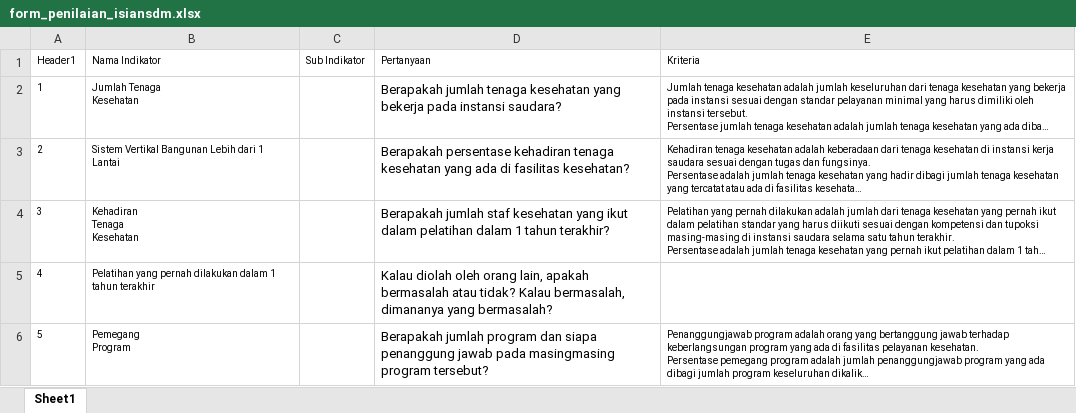
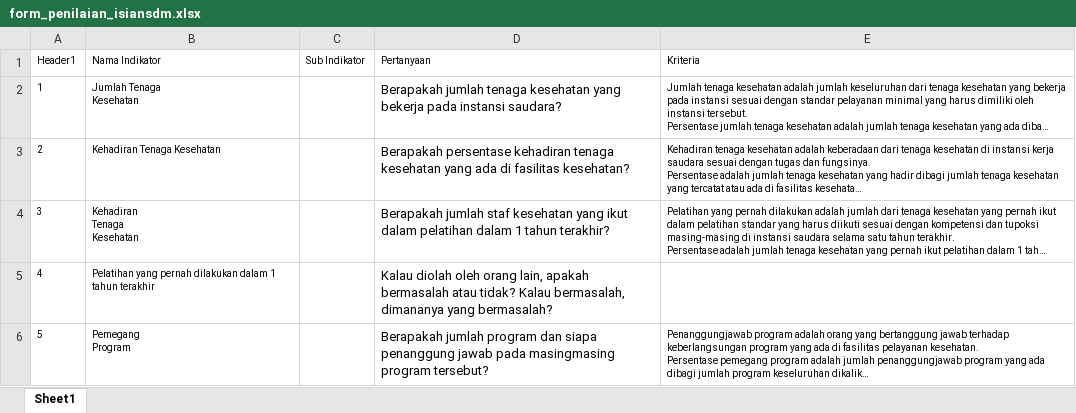
Before and after one commit to PradiptaPutra/flutter_application_1, an Excel workbook: assets/form_penilaian_isiansdm.xlsx, sheet Sheet1, drawn as a sheet; long unchanged cells end in …; values as stored, in another font and other column widths than the file's, no borders; the diff names each change by its address in the sheet, - before the commit and + after, or states it on an @@ line.

```diff
--- a/assets/form_penilaian_isiansdm.xlsx (sheet Sheet1)
+++ b/assets/form_penilaian_isiansdm.xlsx (sheet Sheet1)
-B3 (Nama Indikator): Sistem Vertikal Bangunan Lebih dari 1 Lantai
+B3 (Nama Indikator): Kehadiran Tenaga Kesehatan
```
Also changed, not shown: 11 other files.
